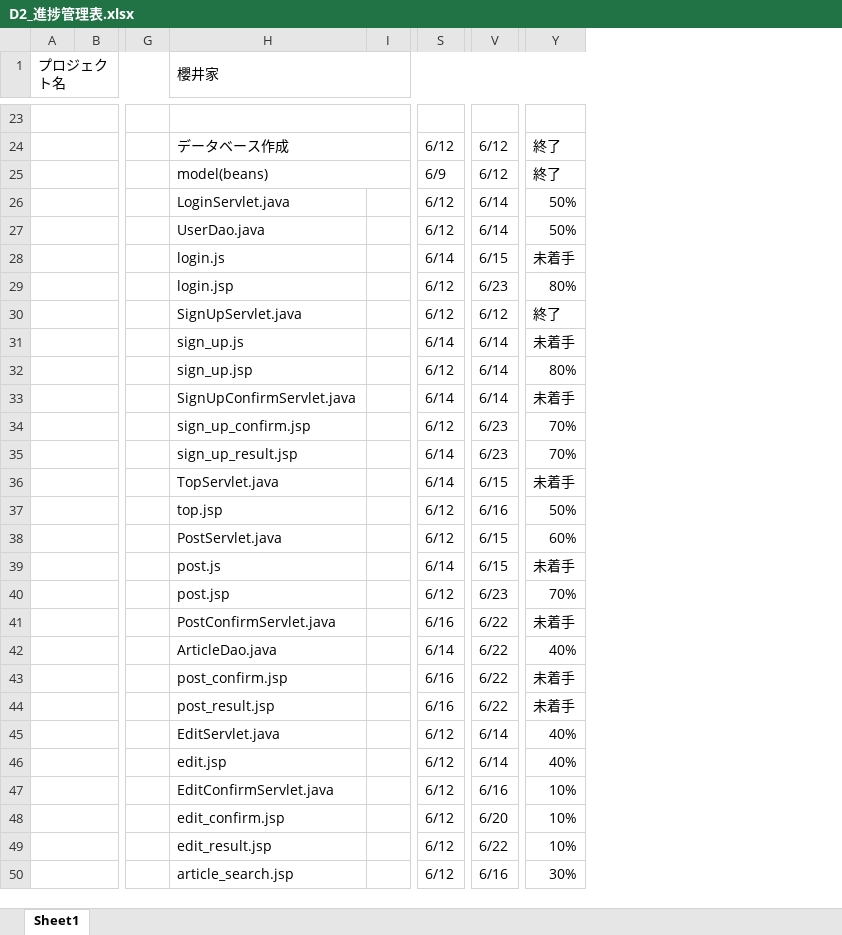
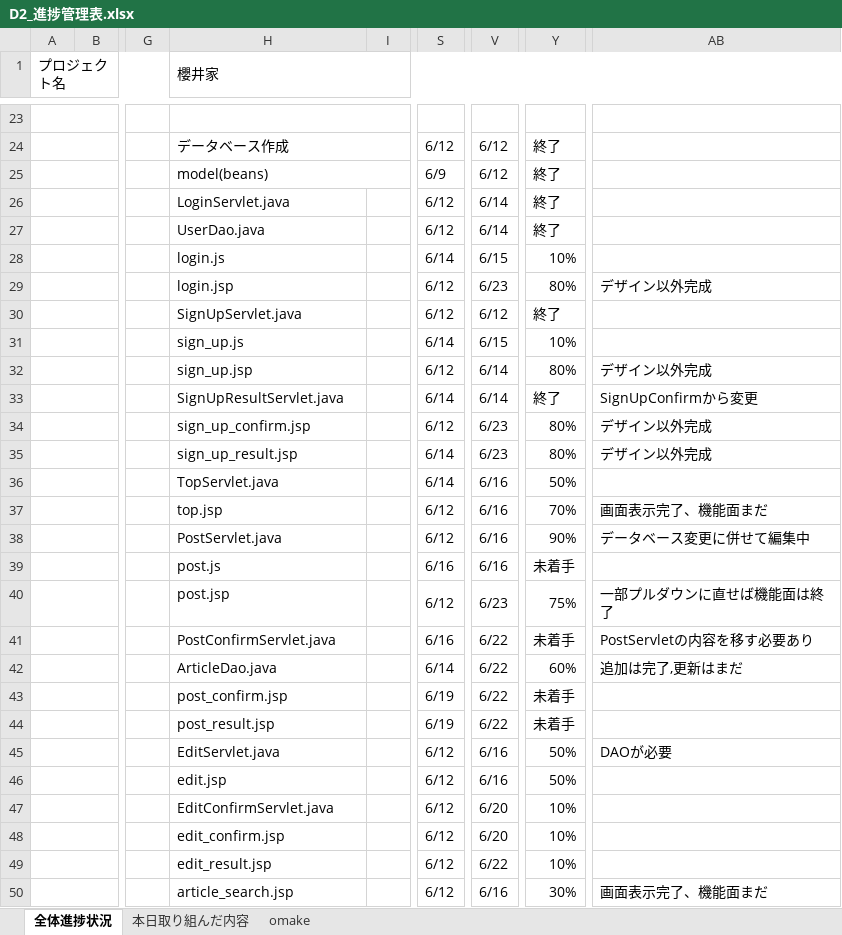
Before and after one commit to dojo2023/D-2, an Excel workbook: doc/D2_進捗管理表.xlsx, sheet 全体進捗状況, drawn as a sheet; only a part is shown, gaps mark what is left out; values as stored, in another font and other column widths than the file's, no cell formats; conditional formats not drawn; the diff covers the shown part only; the diff names each change by its address in the sheet, - before the commit and + after, or states it on an @@ line.

```diff
--- a/doc/D2_進捗管理表.xlsx (sheet 全体進捗状況)
+++ b/doc/D2_進捗管理表.xlsx (sheet 全体進捗状況)
-sheet tab: Sheet1
+sheet tab: 全体進捗状況
+sheet tab: 本日取り組んだ内容
+sheet tab: omake
+column AB, rows 29-50: デザイン以外完成 |  |  | デザイン以外完成 | SignUpConfirmから変更 | デザイン以外完成 | デザイン以外完成 |  | 画面表示完了、機能面まだ | データベース変更に併せて編集中 |  | 一部プルダウンに直せば機能面は終了 | PostServletの内容を移す必要あり | 追加は完了,更新はまだ |  |  | DAOが必要 |  |  |  |  | 画面表示完了、機能面まだ
-Y26:Y27: 50%
+Y26:Y27: 終了
-Y28: 未着手
+Y28: 10%
-V31: 6/14
+V31: 6/15
-Y31: 未着手
+Y31: 10%
-H33 (櫻井家): SignUpConfirmServlet.java
+H33 (櫻井家): SignUpResultServlet.java
-Y33: 未着手
+Y33: 終了
-Y34:Y35: 70%
+Y34:Y35: 80%
-V36: 6/15
+V36: 6/16
-Y36: 未着手
+Y36: 50%
-Y37: 50%
+Y37: 70%
-V38:V39: 6/15
+V38:V39: 6/16
-Y38: 60%
+Y38: 90%
-S39: 6/14
+S39: 6/16
-Y40: 70%
+Y40: 75%
-Y42: 40%
+Y42: 60%
-S43:S44: 6/16
+S43:S44: 6/19
-V45:V46: 6/14
+V45:V46: 6/16
-Y45:Y46: 40%
+Y45:Y46: 50%
-V47: 6/16
+V47: 6/20
```
Also changed, not shown: 12 edited cells elsewhere in this sheet, cell formats, formulas that keep their value.
